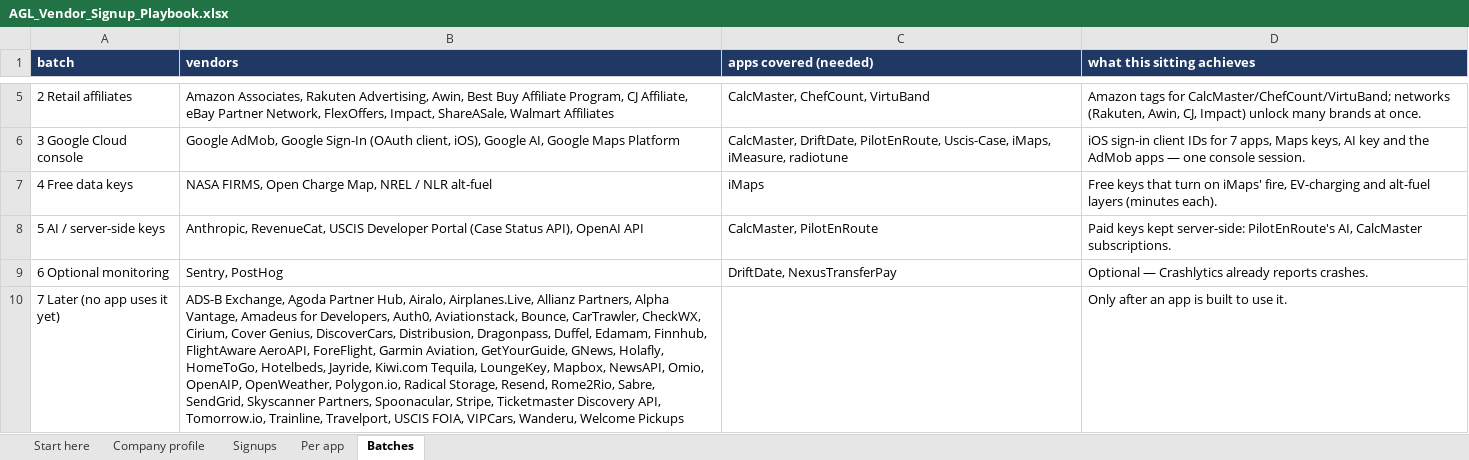
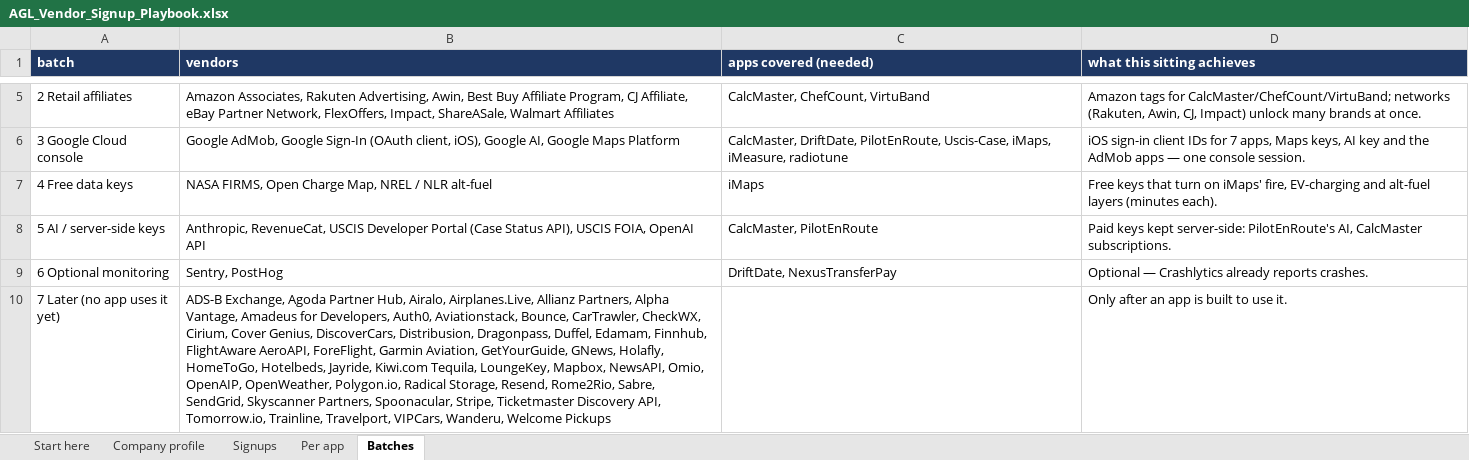
Before and after one commit to AmericanGroupLLC/agl-manifest, an Excel workbook: store/vendors/AGL_Vendor_Signup_Playbook.xlsx, sheet Batches, drawn as a sheet; only a part is shown, gaps mark what is left out; values as stored, in another font and other column widths than the file's, no borders; the diff names each change by its address in the sheet, - before the commit and + after, or states it on an @@ line.

Commit message:
Signup tracker: USCIS app approved (Case Status + first-case sandboxes); keys must be rotated before use (exposed in chat) — no key material recorded

```diff
--- a/store/vendors/AGL_Vendor_Signup_Playbook.xlsx (sheet Batches)
+++ b/store/vendors/AGL_Vendor_Signup_Playbook.xlsx (sheet Batches)
-B8 (vendors): …Status API), OpenAI API
+B8 (vendors): …Status API), USCIS FOIA, OpenAI API
-B10 (vendors): …Trainline, Travelport, USCIS FOIA, VIPCars, Wanderu,…
+B10 (vendors): …Trainline, Travelport, VIPCars, Wanderu,…
```
Also changed, not shown: sheet Signups, 1 other file.
